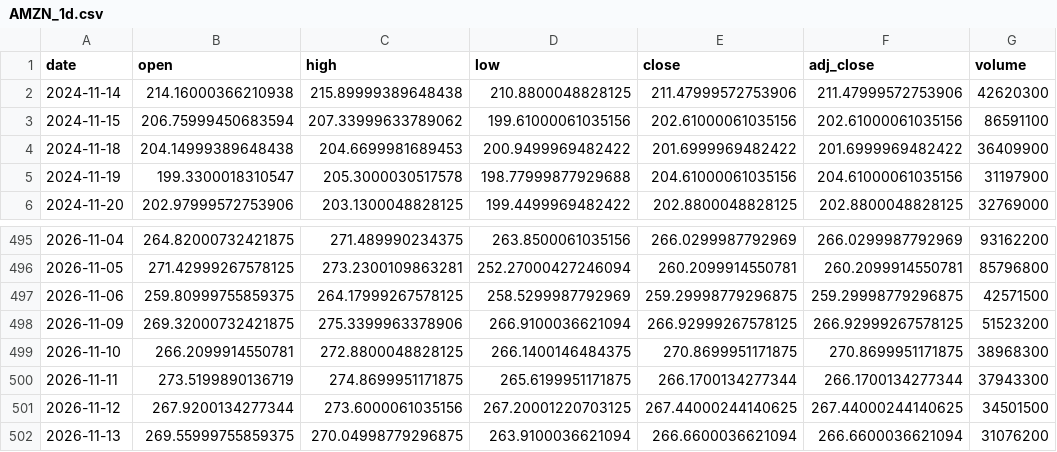
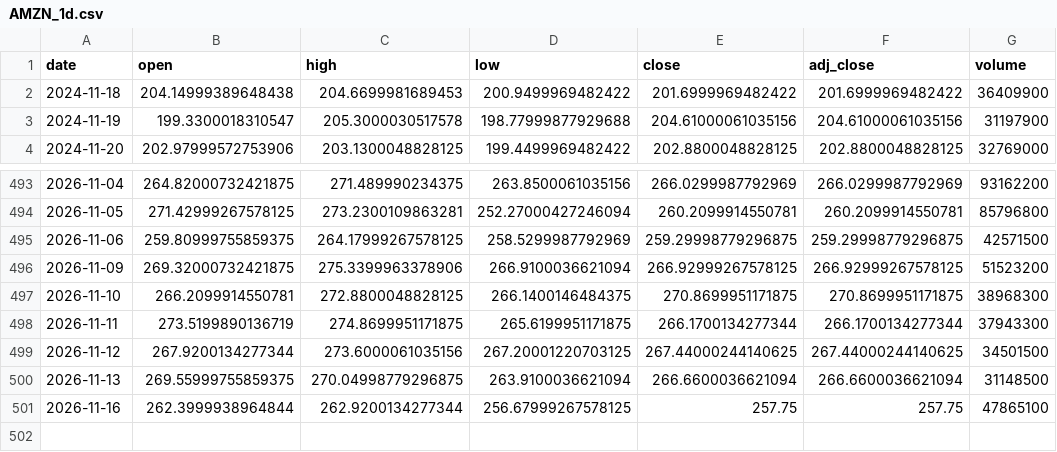
Before and after one commit to shihaosjtu-rgb/daily-stock-scan, a CSV file: data/AMZN_1d.csv, drawn as a sheet; only a part is shown, gaps mark what is left out.

```diff
--- a/data/AMZN_1d.csv
+++ b/data/AMZN_1d.csv
@@ -1,4 +1,2 @@
 date,open,high,low,close,adj_close,volume
-2024-11-14,214.16000366210938,215.89999389648438,210.8800048828125,211.47999572753906,211.47999572753906,42620300
-2024-11-15,206.75999450683594,207.33999633789062,199.61000061035156,202.61000061035156,202.61000061035156,86591100
 2024-11-18,204.14999389648438,204.6699981689453,200.9499969482422,201.6999969482422,201.6999969482422,36409900
@@ -501,2 +499,3 @@ date,open,high,low,close,adj_close,volume
 2026-11-12,267.9200134277344,273.6000061035156,267.20001220703125,267.44000244140625,267.44000244140625,34501500
-2026-11-13,269.55999755859375,270.04998779296875,263.9100036621094,266.6600036621094,266.6600036621094,31076200
+2026-11-13,269.55999755859375,270.04998779296875,263.9100036621094,266.6600036621094,266.6600036621094,31148500
+2026-11-16,262.3999938964844,262.9200134277344,256.67999267578125,257.75,257.75,47865100
```
Also changed, not shown: data/AVGO_1d.csv, data/MU_1d.csv, 34 other files.
